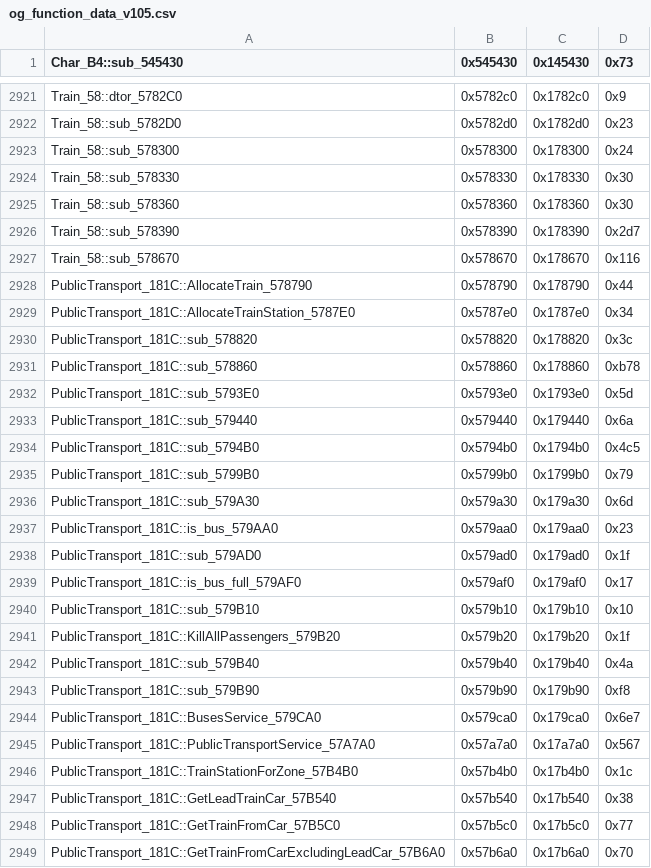
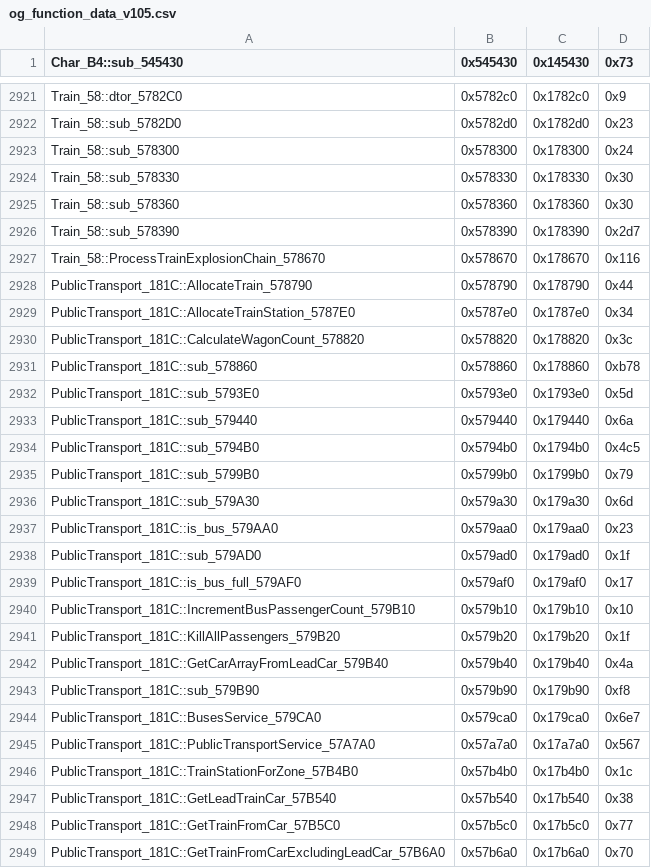
Before and after one commit to CriminalRETeam/gta2_re, a CSV file: Scripts/bin_comp/og_function_data_v105.csv, drawn as a sheet; only a part is shown, gaps mark what is left out.

Commit message:
match TrainStation_34::CalculateWagonCount_578820, thx Valps!

```diff
--- a/Scripts/bin_comp/og_function_data_v105.csv
+++ b/Scripts/bin_comp/og_function_data_v105.csv
@@ -2926,6 +2926,6 @@ Train_58::sub_578360,0x578360,0x178360,0x30
 Train_58::sub_578390,0x578390,0x178390,0x2d7
-Train_58::sub_578670,0x578670,0x178670,0x116
+Train_58::ProcessTrainExplosionChain_578670,0x578670,0x178670,0x116
 PublicTransport_181C::AllocateTrain_578790,0x578790,0x178790,0x44
 PublicTransport_181C::AllocateTrainStation_5787E0,0x5787e0,0x1787e0,0x34
-PublicTransport_181C::sub_578820,0x578820,0x178820,0x3c
+PublicTransport_181C::CalculateWagonCount_578820,0x578820,0x178820,0x3c
 PublicTransport_181C::sub_578860,0x578860,0x178860,0xb78
@@ -2939,5 +2939,5 @@ PublicTransport_181C::sub_579AD0,0x579ad0,0x179ad0,0x1f
 PublicTransport_181C::is_bus_full_579AF0,0x579af0,0x179af0,0x17
-PublicTransport_181C::sub_579B10,0x579b10,0x179b10,0x10
+PublicTransport_181C::IncrementBusPassengerCount_579B10,0x579b10,0x179b10,0x10
 PublicTransport_181C::KillAllPassengers_579B20,0x579b20,0x179b20,0x1f
-PublicTransport_181C::sub_579B40,0x579b40,0x179b40,0x4a
+PublicTransport_181C::GetCarArrayFromLeadCar_579B40,0x579b40,0x179b40,0x4a
 PublicTransport_181C::sub_579B90,0x579b90,0x179b90,0xf8
```
Also changed, not shown: 4 other files.
